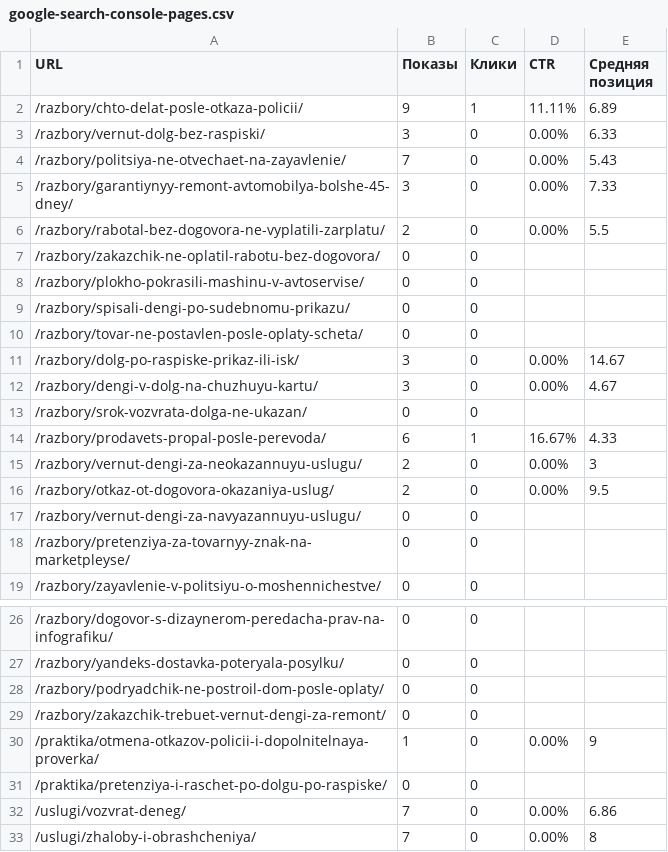
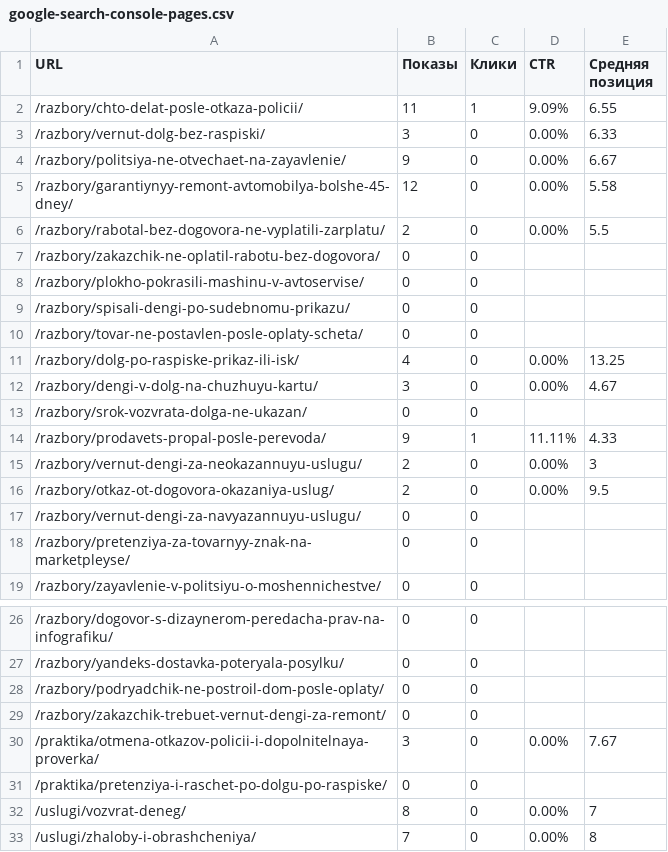
Before and after one commit to zcasqw92-yurist/maxim-shevchuk-lawyer, a CSV file: reports/seo-data/google-search-console-pages.csv, drawn as a sheet; only a part is shown, gaps mark what is left out.

```diff
--- a/reports/seo-data/google-search-console-pages.csv
+++ b/reports/seo-data/google-search-console-pages.csv
@@ -1,6 +1,6 @@
 "URL","Показы","Клики","CTR","Средняя позиция"
-"/razbory/chto-delat-posle-otkaza-policii/","9","1","11.11%","6.89"
+"/razbory/chto-delat-posle-otkaza-policii/","11","1","9.09%","6.55"
 "/razbory/vernut-dolg-bez-raspiski/","3","0","0.00%","6.33"
-"/razbory/politsiya-ne-otvechaet-na-zayavlenie/","7","0","0.00%","5.43"
-"/razbory/garantiynyy-remont-avtomobilya-bolshe-45-dney/","3","0","0.00%","7.33"
+"/razbory/politsiya-ne-otvechaet-na-zayavlenie/","9","0","0.00%","6.67"
+"/razbory/garantiynyy-remont-avtomobilya-bolshe-45-dney/","12","0","0.00%","5.58"
 "/razbory/rabotal-bez-dogovora-ne-vyplatili-zarplatu/","2","0","0.00%","5.5"
@@ -10,6 +10,6 @@
 "/razbory/tovar-ne-postavlen-posle-oplaty-scheta/","0","0","",""
-"/razbory/dolg-po-raspiske-prikaz-ili-isk/","3","0","0.00%","14.67"
+"/razbory/dolg-po-raspiske-prikaz-ili-isk/","4","0","0.00%","13.25"
 "/razbory/dengi-v-dolg-na-chuzhuyu-kartu/","3","0","0.00%","4.67"
 "/razbory/srok-vozvrata-dolga-ne-ukazan/","0","0","",""
-"/razbory/prodavets-propal-posle-perevoda/","6","1","16.67%","4.33"
+"/razbory/prodavets-propal-posle-perevoda/","9","1","11.11%","4.33"
 "/razbory/vernut-dengi-za-neokazannuyu-uslugu/","2","0","0.00%","3"
@@ -29,5 +29,5 @@
 "/razbory/zakazchik-trebuet-vernut-dengi-za-remont/","0","0","",""
-"/praktika/otmena-otkazov-policii-i-dopolnitelnaya-proverka/","1","0","0.00%","9"
+"/praktika/otmena-otkazov-policii-i-dopolnitelnaya-proverka/","3","0","0.00%","7.67"
 "/praktika/pretenziya-i-raschet-po-dolgu-po-raspiske/","0","0","",""
-"/uslugi/vozvrat-deneg/","7","0","0.00%","6.86"
+"/uslugi/vozvrat-deneg/","8","0","0.00%","7"
 "/uslugi/zhaloby-i-obrashcheniya/","7","0","0.00%","8"
```
Also changed, not shown: reports/seo-data/sheet-cluster-statistics.csv, reports/seo-data/sheet-content-statistics.csv, 6 other files.
